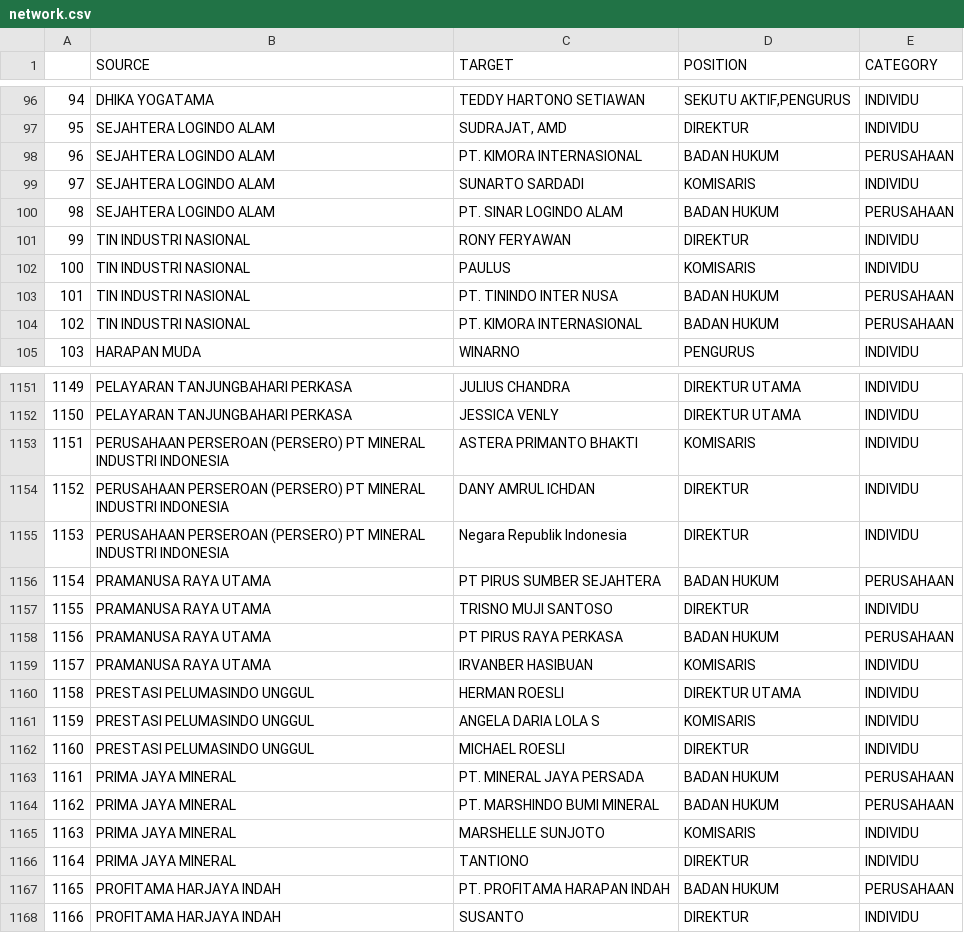
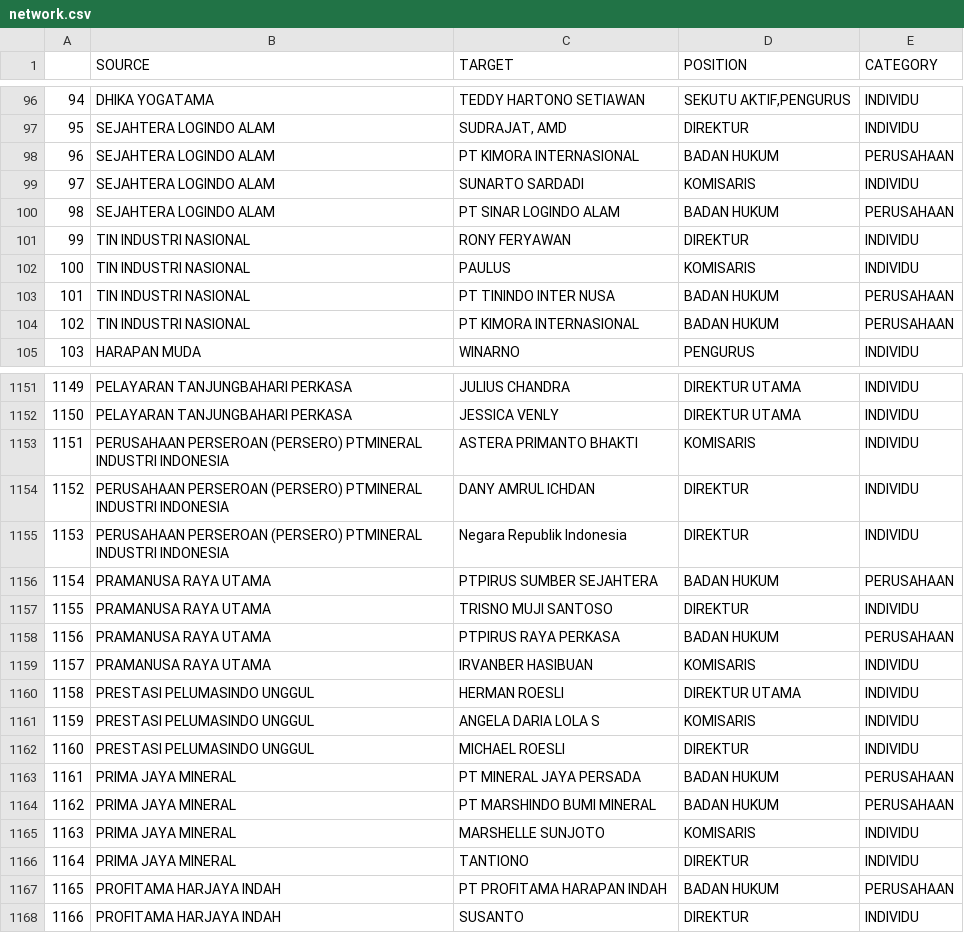
Before and after one commit to atsiri/babel-details, a CSV file: network.csv, drawn as a sheet; only a part is shown, gaps mark what is left out; the diff covers the shown part only.

```diff
--- a/network.csv
+++ b/network.csv
@@ -97,9 +97,9 @@
 95,SEJAHTERA LOGINDO ALAM,"SUDRAJAT, AMD",DIREKTUR,INDIVIDU
-96,SEJAHTERA LOGINDO ALAM,PT. KIMORA INTERNASIONAL,BADAN HUKUM,PERUSAHAAN
+96,SEJAHTERA LOGINDO ALAM,PT KIMORA INTERNASIONAL,BADAN HUKUM,PERUSAHAAN
 97,SEJAHTERA LOGINDO ALAM,SUNARTO SARDADI,KOMISARIS,INDIVIDU
-98,SEJAHTERA LOGINDO ALAM,PT. SINAR LOGINDO ALAM,BADAN HUKUM,PERUSAHAAN
+98,SEJAHTERA LOGINDO ALAM,PT SINAR LOGINDO ALAM,BADAN HUKUM,PERUSAHAAN
 99,TIN INDUSTRI NASIONAL,RONY FERYAWAN,DIREKTUR,INDIVIDU
 100,TIN INDUSTRI NASIONAL,PAULUS,KOMISARIS,INDIVIDU
-101,TIN INDUSTRI NASIONAL,PT. TININDO INTER NUSA,BADAN HUKUM,PERUSAHAAN
-102,TIN INDUSTRI NASIONAL,PT. KIMORA INTERNASIONAL,BADAN HUKUM,PERUSAHAAN
+101,TIN INDUSTRI NASIONAL,PT TININDO INTER NUSA,BADAN HUKUM,PERUSAHAAN
+102,TIN INDUSTRI NASIONAL,PT KIMORA INTERNASIONAL,BADAN HUKUM,PERUSAHAAN
 103,HARAPAN MUDA,WINARNO,PENGURUS,INDIVIDU
@@ -1152,8 +1152,8 @@
 1150,PELAYARAN TANJUNGBAHARI PERKASA,JESSICA VENLY,DIREKTUR UTAMA,INDIVIDU
-1151,PERUSAHAAN PERSEROAN (PERSERO) PT MINERAL INDUSTRI INDONESIA,ASTERA PRIMANTO BHAKTI,KOMISARIS,INDIVIDU
-1152,PERUSAHAAN PERSEROAN (PERSERO) PT MINERAL INDUSTRI INDONESIA,DANY AMRUL ICHDAN,DIREKTUR,INDIVIDU
-1153,PERUSAHAAN PERSEROAN (PERSERO) PT MINERAL INDUSTRI INDONESIA,Negara Republik Indonesia,DIREKTUR,INDIVIDU
-1154,PRAMANUSA RAYA UTAMA,PT PIRUS SUMBER SEJAHTERA,BADAN HUKUM,PERUSAHAAN
+1151,PERUSAHAAN PERSEROAN (PERSERO) PTMINERAL INDUSTRI INDONESIA,ASTERA PRIMANTO BHAKTI,KOMISARIS,INDIVIDU
+1152,PERUSAHAAN PERSEROAN (PERSERO) PTMINERAL INDUSTRI INDONESIA,DANY AMRUL ICHDAN,DIREKTUR,INDIVIDU
+1153,PERUSAHAAN PERSEROAN (PERSERO) PTMINERAL INDUSTRI INDONESIA,Negara Republik Indonesia,DIREKTUR,INDIVIDU
+1154,PRAMANUSA RAYA UTAMA,PTPIRUS SUMBER SEJAHTERA,BADAN HUKUM,PERUSAHAAN
 1155,PRAMANUSA RAYA UTAMA,TRISNO MUJI SANTOSO,DIREKTUR,INDIVIDU
-1156,PRAMANUSA RAYA UTAMA,PT PIRUS RAYA PERKASA,BADAN HUKUM,PERUSAHAAN
+1156,PRAMANUSA RAYA UTAMA,PTPIRUS RAYA PERKASA,BADAN HUKUM,PERUSAHAAN
 1157,PRAMANUSA RAYA UTAMA,IRVANBER HASIBUAN,KOMISARIS,INDIVIDU
@@ -1162,7 +1162,7 @@
 1160,PRESTASI PELUMASINDO UNGGUL,MICHAEL ROESLI,DIREKTUR,INDIVIDU
-1161,PRIMA JAYA MINERAL,PT. MINERAL JAYA PERSADA,BADAN HUKUM,PERUSAHAAN
-1162,PRIMA JAYA MINERAL,PT. MARSHINDO BUMI MINERAL,BADAN HUKUM,PERUSAHAAN
+1161,PRIMA JAYA MINERAL,PT MINERAL JAYA PERSADA,BADAN HUKUM,PERUSAHAAN
+1162,PRIMA JAYA MINERAL,PT MARSHINDO BUMI MINERAL,BADAN HUKUM,PERUSAHAAN
 1163,PRIMA JAYA MINERAL,MARSHELLE SUNJOTO,KOMISARIS,INDIVIDU
 1164,PRIMA JAYA MINERAL,TANTIONO,DIREKTUR,INDIVIDU
-1165,PROFITAMA HARJAYA INDAH,PT. PROFITAMA HARAPAN INDAH,BADAN HUKUM,PERUSAHAAN
+1165,PROFITAMA HARJAYA INDAH,PT PROFITAMA HARAPAN INDAH,BADAN HUKUM,PERUSAHAAN
 1166,PROFITAMA HARJAYA INDAH,SUSANTO,DIREKTUR,INDIVIDU
```
Also changed, not shown: 168 edited cells elsewhere in this file, profilenet.csv.
